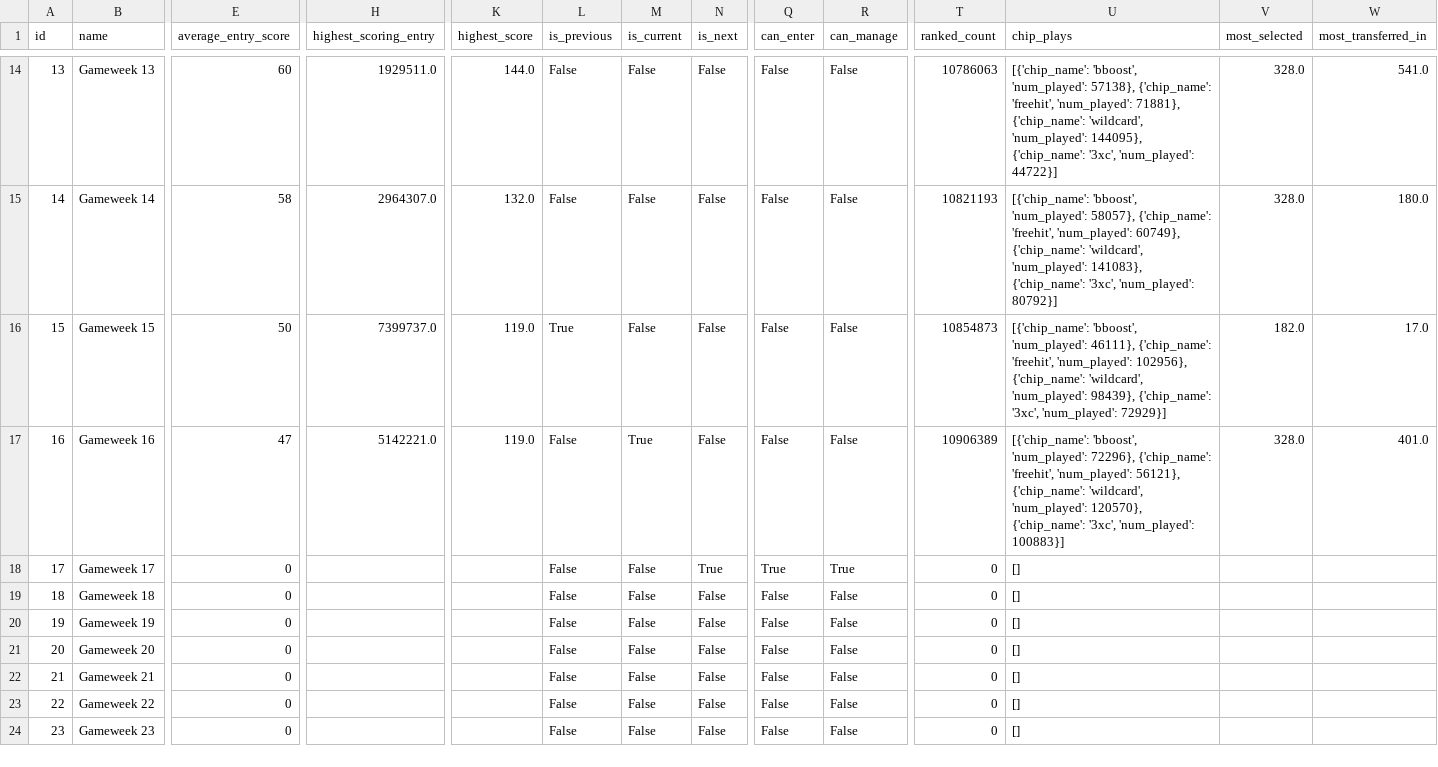
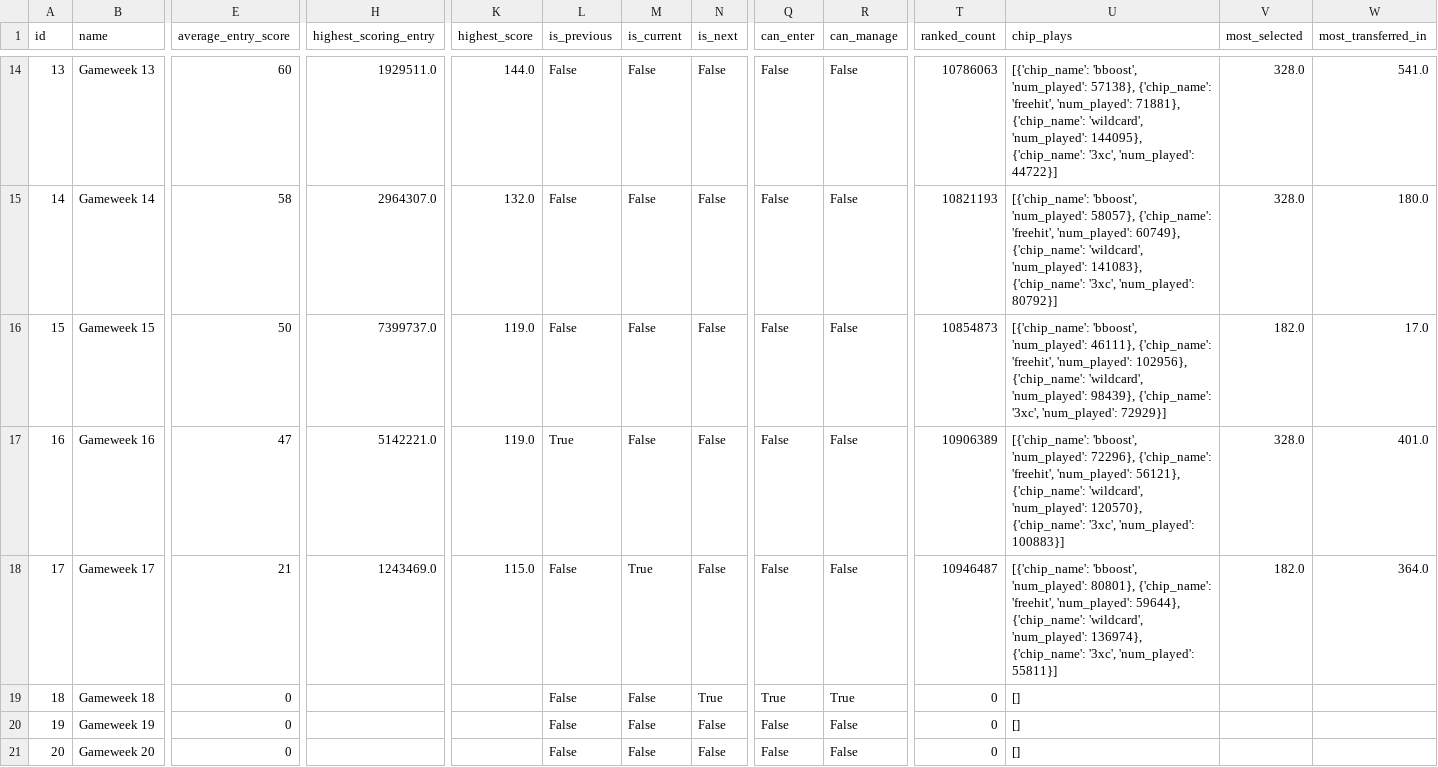
Before and after one commit to Theran500/fpl-data-automation, a CSV file: events.csv, drawn as a sheet; only a part is shown, gaps mark what is left out; the shorter side is filled out with more unchanged rows; the diff covers the shown part only; the diff names each change by its address in the sheet, - before the commit and + after, or states it on an @@ line.

```diff
--- a/events.csv
+++ b/events.csv
-L16 (is_previous): True
+L16 (is_previous): False
-L17 (is_previous): False
+L17 (is_previous): True
-M17 (is_current): True
+M17 (is_current): False
-E18 (average_entry_score): 0
+E18 (average_entry_score): 21
-H18 (highest_scoring_entry): (empty)
+H18 (highest_scoring_entry): 1243469.0
-K18 (highest_score): (empty)
+K18 (highest_score): 115.0
-M18 (is_current): False
+M18 (is_current): True
-N18 (is_next): True
+N18 (is_next): False
-Q18 (can_enter): True
+Q18 (can_enter): False
-R18 (can_manage): True
+R18 (can_manage): False
-T18 (ranked_count): 0
+T18 (ranked_count): 10946487
-U18 (chip_plays): []
+U18 (chip_plays): [{'chip_name': 'bboost', 'num_played': 80801}, {'chip_name': 'freehit', 'num_played': 59644}, {'chip_name': 'wildcard', 'num_played': 136974}, {'chip_name': '3xc', 'num_played': 55811}]
-V18 (most_selected): (empty)
+V18 (most_selected): 182.0
-W18 (most_transferred_in): (empty)
+W18 (most_transferred_in): 364.0
-N19 (is_next): False
+N19 (is_next): True
-Q19 (can_enter): False
+Q19 (can_enter): True
-R19 (can_manage): False
+R19 (can_manage): True
```
Also changed, not shown: 6 edited cells elsewhere in this file, players.csv.
